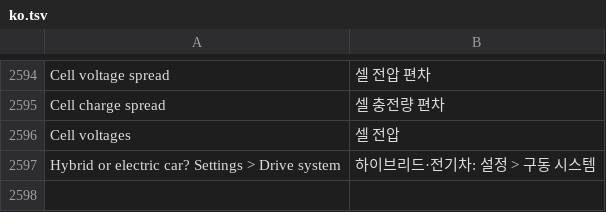
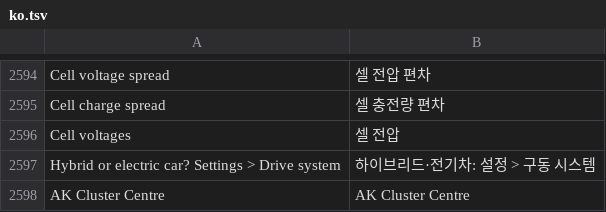
Before and after one commit to akakingj/myapp-id7, a TSV file: kit/runtime/locales/ko.tsv, drawn as a sheet; only a part is shown, gaps mark what is left out.

```diff
--- a/kit/runtime/locales/ko.tsv
+++ b/kit/runtime/locales/ko.tsv
@@ -2597 +2597,2 @@ Cell voltages	셀 전압
 Hybrid or electric car? Settings > Drive system	하이브리드·전기차: 설정 > 구동 시스템
+AK Cluster Centre	AK Cluster Centre
```
Also changed, not shown: 3 other files.
